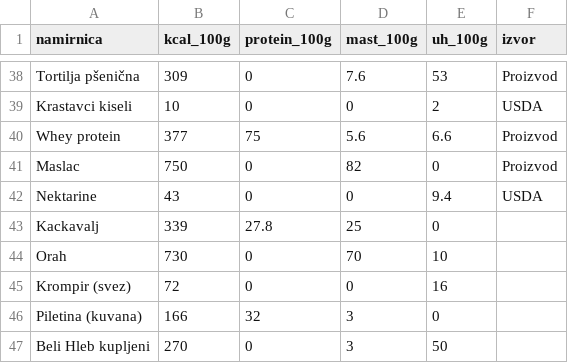
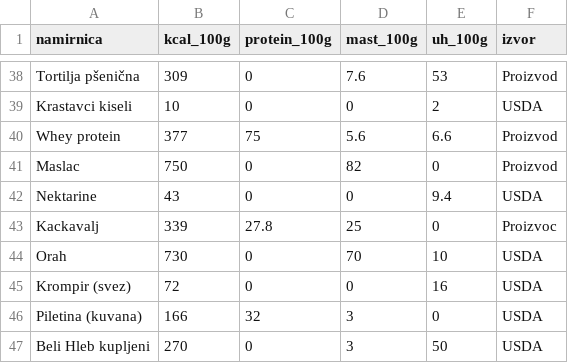
Before and after one commit to CiraLoC/fitkofer-meal-app, a CSV file: data/foods.csv, drawn as a sheet; only a part is shown, gaps mark what is left out.

Commit message:
Update foods.csv

```diff
--- a/data/foods.csv
+++ b/data/foods.csv
@@ -42,6 +42,6 @@ Maslac,750,0,82,0,Proizvod
 Nektarine,43,0,0,9.4,USDA
-Kackavalj,339,27.8,25,0
-Orah,730,0,70,10
-Krompir (svez),72,0,0,16
-Piletina (kuvana),166,32,3,0
-Beli Hleb kupljeni,270,0,3,50
+Kackavalj,339,27.8,25,0,Proizvoc
+Orah,730,0,70,10,USDA
+Krompir (svez),72,0,0,16,USDA
+Piletina (kuvana),166,32,3,0,USDA
+Beli Hleb kupljeni,270,0,3,50,USDA
```
